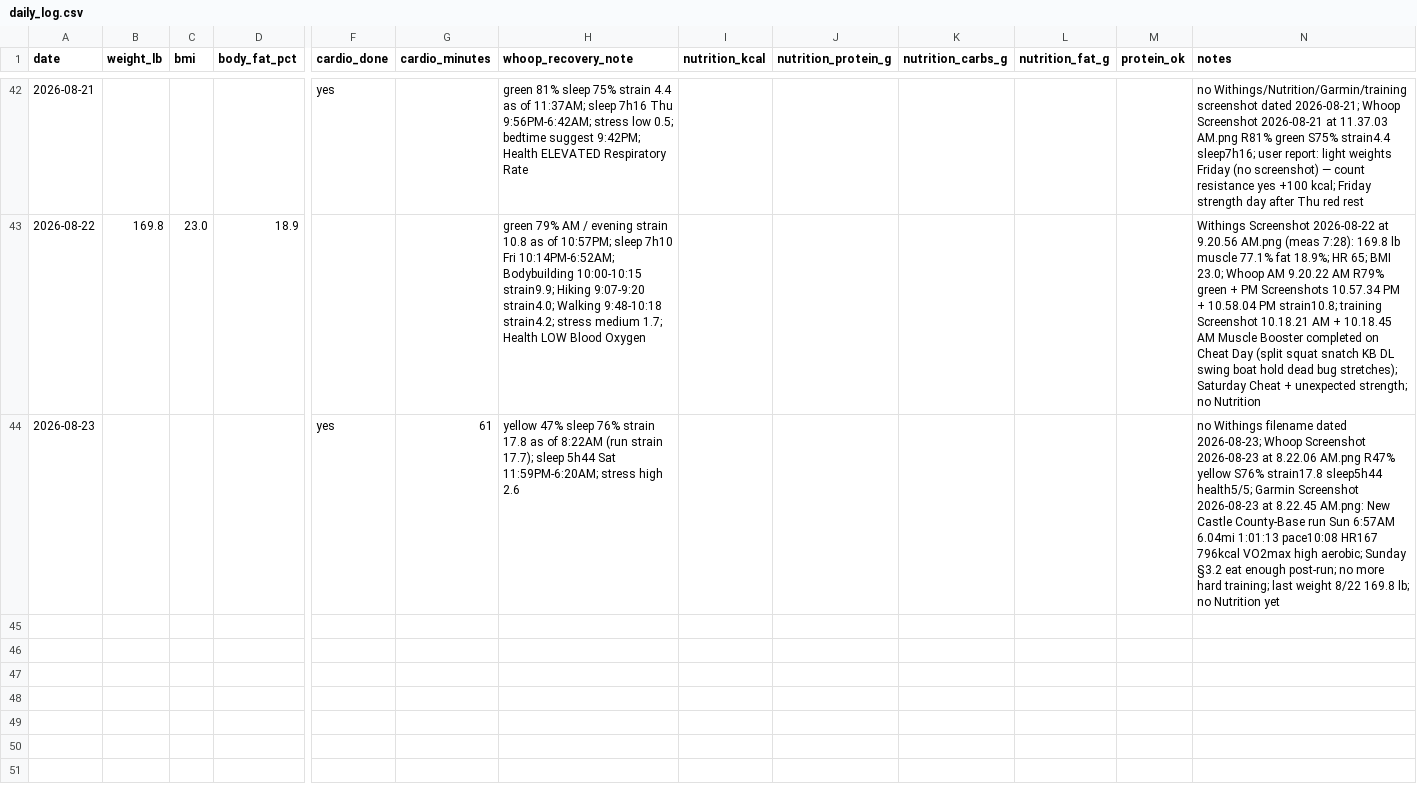
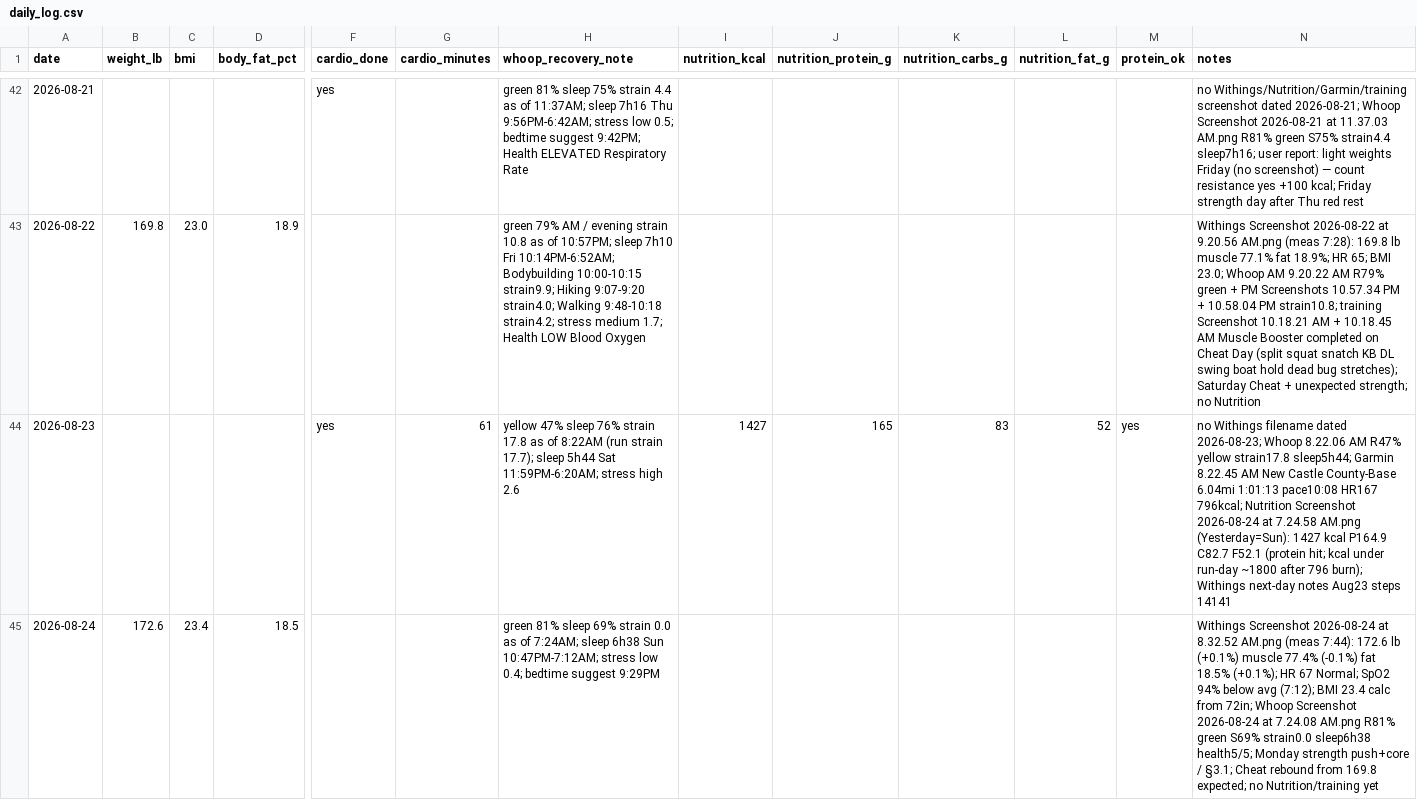
Before and after one commit to pwyw000/Fat_burn_2026_summer, a CSV file: logs/daily_log.csv, drawn as a sheet; only a part is shown, gaps mark what is left out; rows hold the shown columns only; the diff names each change by its address in the sheet, - before the commit and + after, or states it on an @@ line.

Commit message:
chore: sync screenshots, plans, and CSV for 2026-08-24

```diff
--- a/logs/daily_log.csv
+++ b/logs/daily_log.csv
-I44 (nutrition_kcal): (empty)
+I44 (nutrition_kcal): 1427
-J44 (nutrition_protein_g): (empty)
+J44 (nutrition_protein_g): 165
-K44 (nutrition_carbs_g): (empty)
+K44 (nutrition_carbs_g): 83
-L44 (nutrition_fat_g): (empty)
+L44 (nutrition_fat_g): 52
-M44 (protein_ok): (empty)
+M44 (protein_ok): yes
-N44 (notes): …2026-08-23; Whoop Screenshot 2026-08-23 at 8.22.06 AM.png R47% yellow S76% strain17.8 sleep5h44 health5/5; Garmin Screenshot 2026-08-23 at 8.22.45 AM.png: New Castle County-Base run Sun 6:57AM 6.04mi 1:01:13 pace10:08 HR167 796kcal VO2max high aerobic; Sunday §3.2 eat enough post-run; no more hard training; last weight 8/22 169.8 lb; no Nutrition yet
+N44 (notes): …2026-08-23; Whoop 8.22.06 AM R47% yellow strain17.8 sleep5h44; Garmin 8.22.45 AM New Castle County-Base 6.04mi 1:01:13 pace10:08 HR167 796kcal; Nutrition Screenshot 2026-08-24 at 7.24.58 AM.png (Yesterday=Sun): 1427 kcal P164.9 C82.7 F52.1 (protein hit; kcal under run-day ~1800 after 796 burn); Withings next-day notes Aug23 steps 14141
+row 45: 2026-08-24 | 172.6 | 23.4 | 18.5 |  |  | green 81% sleep 69% strain 0.0 as of 7:24AM; sleep 6h38 Sun 10:47PM-7:12AM; stress low 0.4; bedtime suggest 9:29PM |  |  |  |  |  | Withings Screenshot 2026-08-24 at 8.32.52 AM.png (meas 7:44): 172.6 lb (+0.1%) muscle 77.4% (-0.1%) fat 18.5% (+0.1%); HR 67 Normal; SpO2 94% below avg (7:12); BMI 23.4 calc from 72in; Whoop Screenshot 2026-08-24 at 7.24.08 AM.png R81% green S69% strain0.0 sleep6h38 health5/5; Monday strength push+core / §3.1; Cheat rebound from 169.8 expected; no Nutrition/training yet
```
Also changed, not shown: 4 other files.
